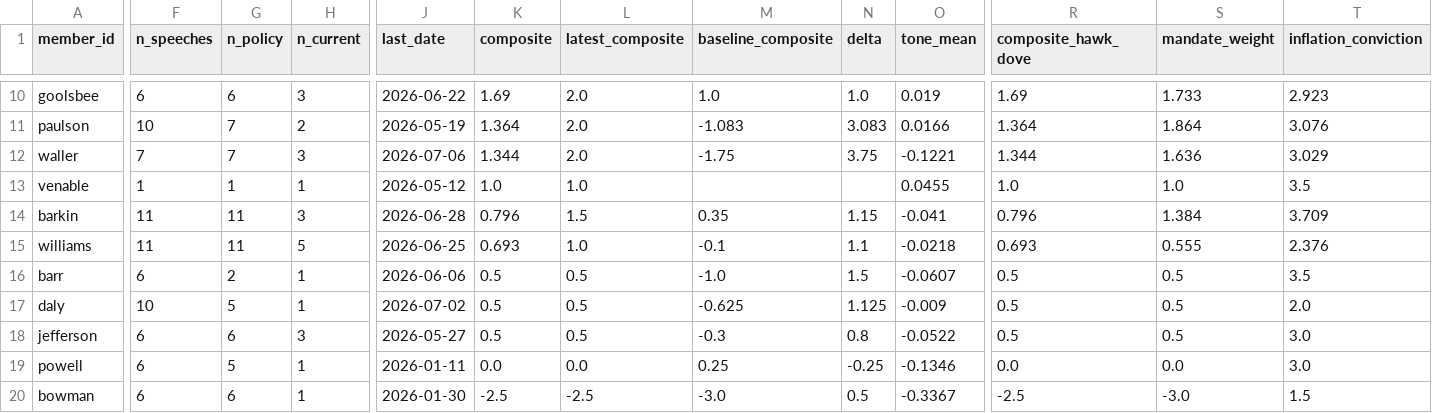
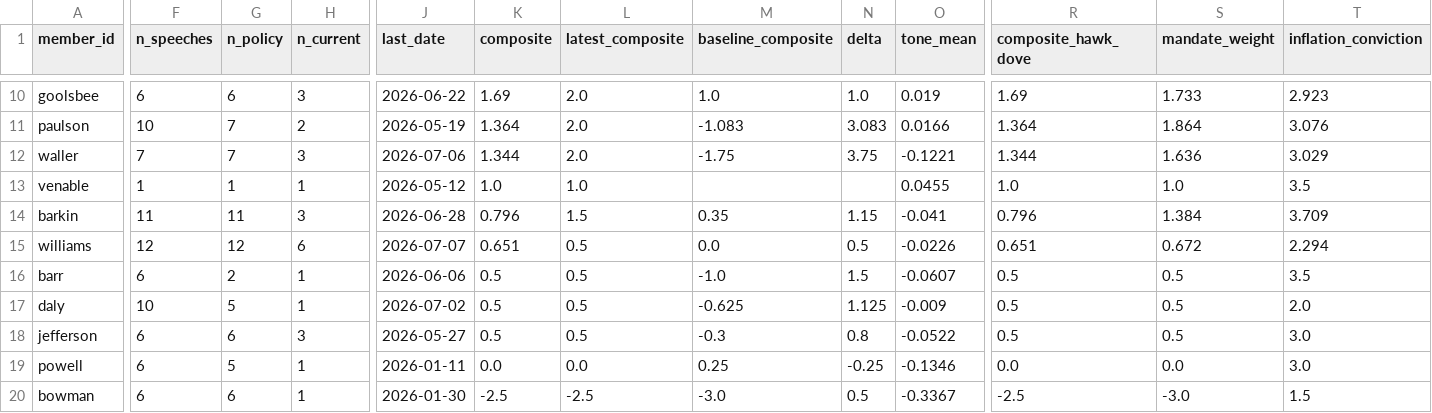
Before and after one commit to mrabelosouza-maker/fomc, a CSV file: results/summary.csv, drawn as a sheet; only a part is shown, gaps mark what is left out; the diff covers the shown part only; the diff names each change by its address in the sheet, - before the commit and + after, or states it on an @@ line.

```diff
--- a/results/summary.csv
+++ b/results/summary.csv
-F15 (n_speeches): 11
+F15 (n_speeches): 12
-G15 (n_policy): 11
+G15 (n_policy): 12
-H15 (n_current): 5
+H15 (n_current): 6
-J15 (last_date): 2026-06-25
+J15 (last_date): 2026-07-07
-K15 (composite): 0.693
+K15 (composite): 0.651
-L15 (latest_composite): 1.0
+L15 (latest_composite): 0.5
-M15 (baseline_composite): -0.1
+M15 (baseline_composite): 0.0
-N15 (delta): 1.1
+N15 (delta): 0.5
-O15 (tone_mean): -0.0218
+O15 (tone_mean): -0.0226
-R15 (composite_hawk_dove): 0.693
+R15 (composite_hawk_dove): 0.651
-S15 (mandate_weight): 0.555
+S15 (mandate_weight): 0.672
-T15 (inflation_conviction): 2.376
+T15 (inflation_conviction): 2.294
```
Also changed, not shown: 2 edited cells elsewhere in this file, results/median_functions.csv, 3 other files.
